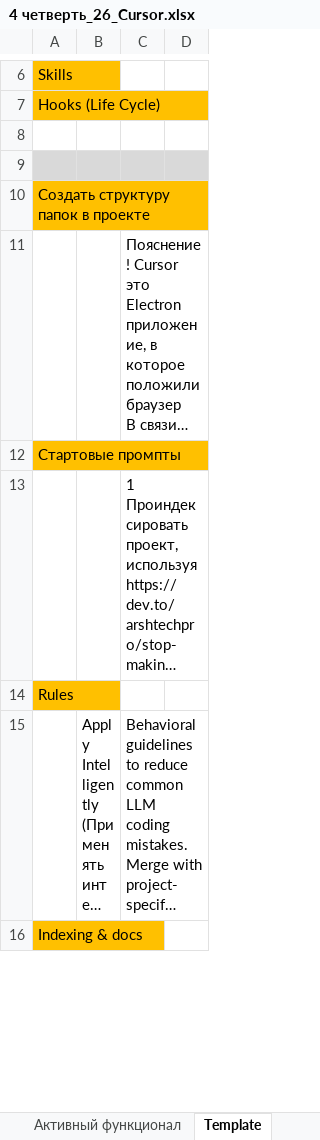
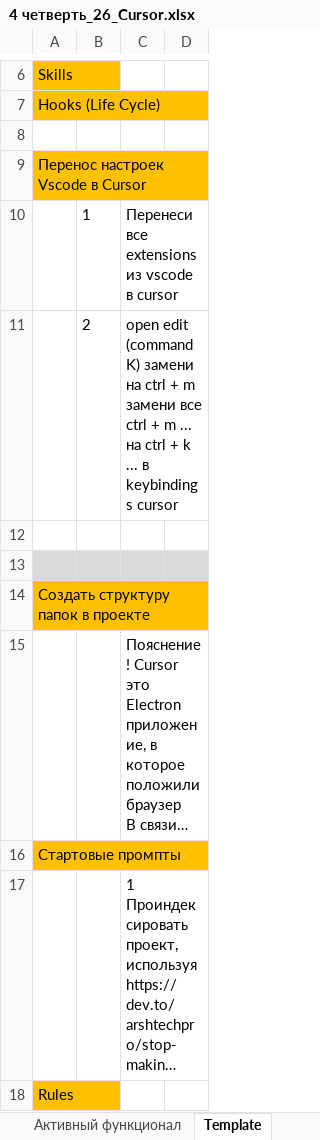
Before and after one commit to AlexServGE/GB_Developer_Workbook, an Excel workbook: 4 четверть_26_Cursor.xlsx, sheet Template, drawn as a sheet; only a part is shown, gaps mark what is left out; the shorter side is filled out with more unchanged rows; long unchanged cells end in …; values as stored, in another font and other column widths than the file's, no borders; charts and pictures and conditional formats not drawn; ↵ is a line break in a cell; the diff names each change by its address in the sheet, - before the commit and + after, or states it on an @@ line.

```diff
--- a/4 четверть_26_Cursor.xlsx (sheet Template)
+++ b/4 четверть_26_Cursor.xlsx (sheet Template)
+row 9: Перенос настроек Vscode в Cursor
+row 10:  | 1 | Перенеси все extensions из vscode в cursor
+row 11:  | 2 | open edit (command K) замени на ctrl + m ↵ замени все ctrl + m ... на ctrl + k ... в keybindings cursor
+row 12: (empty)
```
Also changed, not shown: charts or pictures, 4 четверть_9_JavaScript_Vue 3 Composition API.xlsx, 1 other file.
